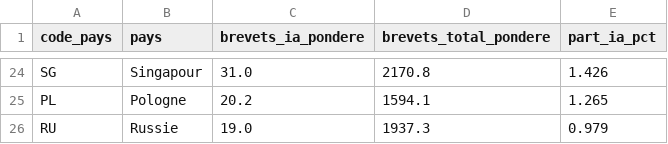
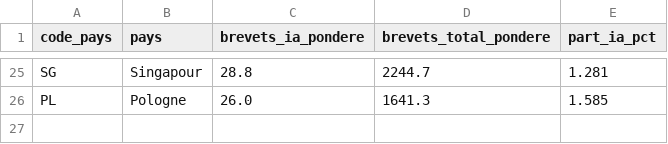
Before and after one commit to HECLIFT/website, a CSV file: data/ai-trackers/diffusion-science/pays.csv, drawn as a sheet; only a part is shown, gaps mark what is left out; removed rows and columns are numbered as before the commit, all else as after; the diff covers the shown part only; the diff names each change by its address in the sheet, - before the commit and + after, or states it on an @@ line.

```diff
--- a/data/ai-trackers/diffusion-science/pays.csv
+++ b/data/ai-trackers/diffusion-science/pays.csv
-C25 (brevets_ia_pondere): 31.0
+C25 (brevets_ia_pondere): 28.8
-D25 (brevets_total_pondere): 2170.8
+D25 (brevets_total_pondere): 2244.7
-E25 (part_ia_pct): 1.426
+E25 (part_ia_pct): 1.281
-C26 (brevets_ia_pondere): 20.2
+C26 (brevets_ia_pondere): 26.0
-D26 (brevets_total_pondere): 1594.1
+D26 (brevets_total_pondere): 1641.3
-E26 (part_ia_pct): 1.265
+E26 (part_ia_pct): 1.585
-row 26: RU | Russie | 19.0 | 1937.3 | 0.979
```
Also changed, not shown: 7 added rows, 6 removed rows and 47 edited cells elsewhere in this file, data/ai-trackers/diffusion-science/ipc4.csv, data/ai-trackers/diffusion-science/ipc4_series.csv, 6 other files.
